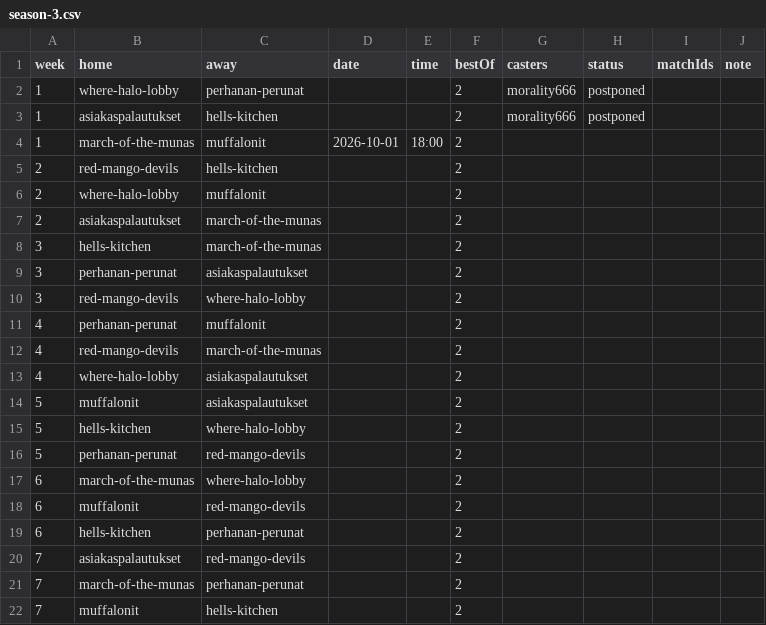
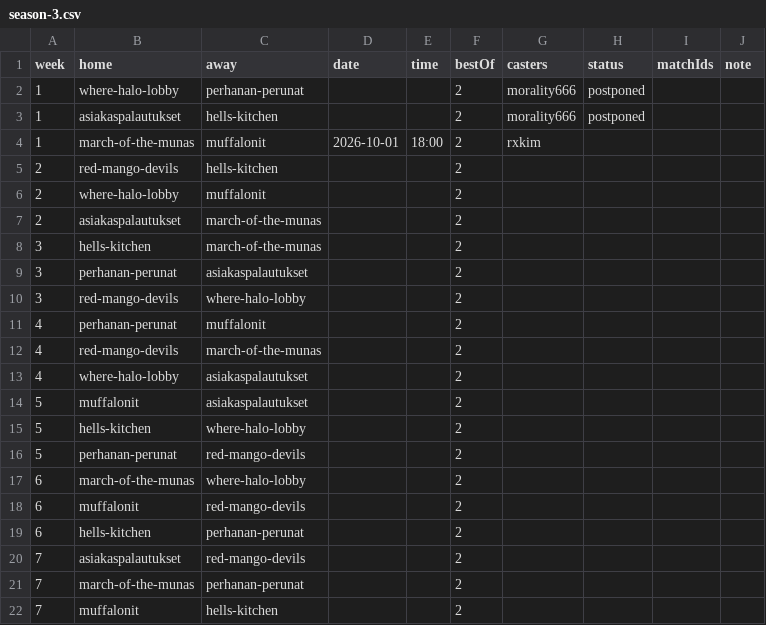
Before and after one commit to morality666/munaliiga-web, a CSV file: client/notes/schedule/season-3.csv, drawn as a sheet.

Commit message:
match 3 caster

```diff
--- a/client/notes/schedule/season-3.csv
+++ b/client/notes/schedule/season-3.csv
@@ -3,3 +3,3 @@ week,home,away,date,time,bestOf,casters,status,matchIds,note
 1,asiakaspalautukset,hells-kitchen,,,2,morality666,postponed,,
-1,march-of-the-munas,muffalonit,2026-10-01,18:00,2,,,,
+1,march-of-the-munas,muffalonit,2026-10-01,18:00,2,rxkim,,,
 2,red-mango-devils,hells-kitchen,,,2,,,,
```
